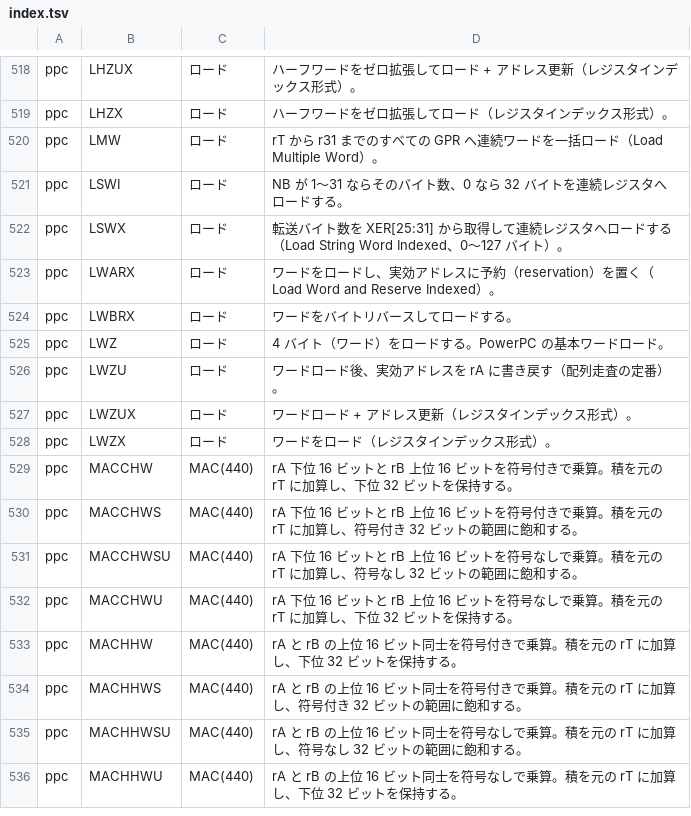
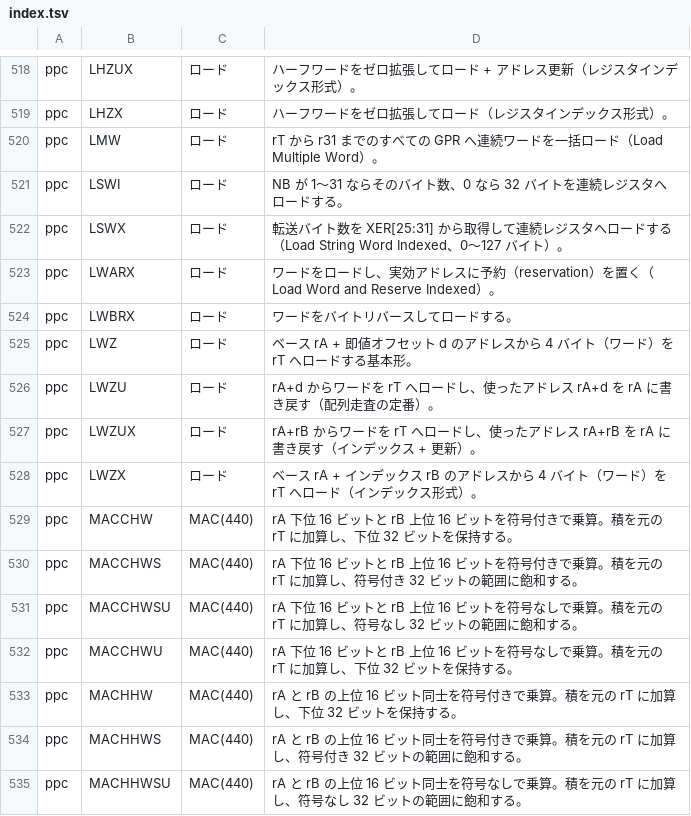
Before and after one commit to sokoide/asm, a TSV file: bin/isa/build/index.tsv, drawn as a sheet; only a part is shown, gaps mark what is left out; the shorter side is filled out with more unchanged rows.

```diff
--- a/bin/isa/build/index.tsv
+++ b/bin/isa/build/index.tsv
@@ -524,6 +524,6 @@ ppc	LWARX	ロード	ワードをロードし、実効アドレスに予約（res
 ppc	LWBRX	ロード	ワードをバイトリバースしてロードする。
-ppc	LWZ	ロード	4 バイト（ワード）をロードする。PowerPC の基本ワードロード。
-ppc	LWZU	ロード	ワードロード後、実効アドレスを rA に書き戻す（配列走査の定番）。
-ppc	LWZUX	ロード	ワードロード + アドレス更新（レジスタインデックス形式）。
-ppc	LWZX	ロード	ワードをロード（レジスタインデックス形式）。
+ppc	LWZ	ロード	ベース rA + 即値オフセット d のアドレスから 4 バイト（ワード）を rT へロードする基本形。
+ppc	LWZU	ロード	rA+d からワードを rT へロードし、使ったアドレス rA+d を rA に書き戻す（配列走査の定番）。
+ppc	LWZUX	ロード	rA+rB からワードを rT へロードし、使ったアドレス rA+rB を rA に書き戻す（インデックス + 更新）。
+ppc	LWZX	ロード	ベース rA + インデックス rB のアドレスから 4 バイト（ワード）を rT へロード（インデックス形式）。
 ppc	MACCHW	MAC(440)	rA 下位 16 ビットと rB 上位 16 ビットを符号付きで乗算。積を元の rT に加算し、下位 32 ビットを保持する。
```
Also changed, not shown: 7 other files.
